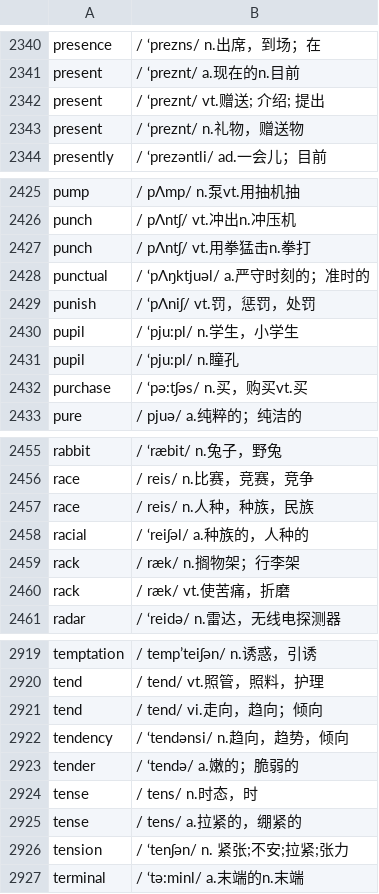
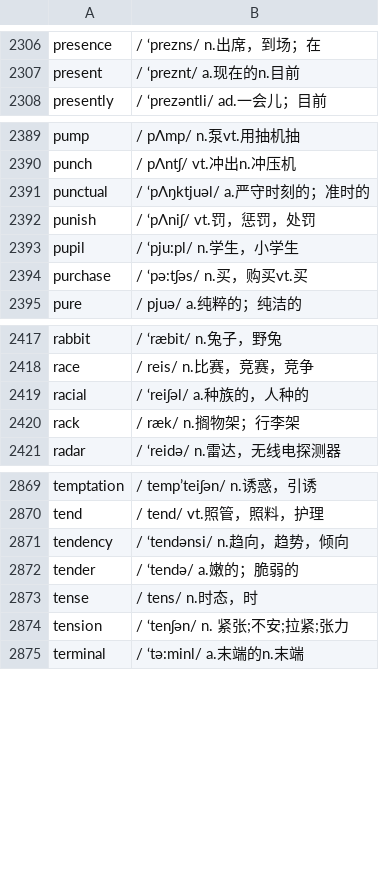
Before and after one commit to yzyDavid/bs-backend, a CSV file: script/cet4.csv, drawn as a sheet; only a part is shown, gaps mark what is left out; the diff covers the shown part only.

```diff
--- a/script/cet4.csv
+++ b/script/cet4.csv
@@ -2341,4 +2307,2 @@ presence,/ ‘prezns/ n.出席，到场；在
 present,/ ‘preznt/ a.现在的n.目前
-present,/ ‘preznt/ vt.赠送; 介绍; 提出
-present,/ ‘preznt/ n.礼物，赠送物
 presently,/ ‘prezəntli/ ad.一会儿；目前
@@ -2426,3 +2390,2 @@ pump,/ pΛmp/ n.泵vt.用抽机抽
 punch,/ pΛntʃ/ vt.冲出n.冲压机
-punch,/ pΛntʃ/ vt.用拳猛击n.拳打
 punctual,/ ‘pΛŋktjuəl/ a.严守时刻的；准时的
@@ -2430,3 +2393,2 @@ punish,/ ‘pΛniʃ/ vt.罚，惩罚，处罚
 pupil,/ ‘pju:pl/ n.学生，小学生
-pupil,/ ‘pju:pl/ n.瞳孔
 purchase,/ ‘pə:tʃəs/ n.买，购买vt.买
@@ -2456,6 +2418,4 @@ rabbit,/ ‘ræbit/ n.兔子，野兔
 race,/ reis/ n.比赛，竞赛，竞争
-race,/ reis/ n.人种，种族，民族
 racial,/ ‘reiʃəl/ a.种族的，人种的
 rack,/ ræk/ n.搁物架；行李架
-rack,/ ræk/ vt.使苦痛，折磨
 radar,/ ‘reidə/ n.雷达，无线电探测器
@@ -2920,3 +2870,2 @@ temptation,/ temp’teiʃən/ n.诱惑，引诱
 tend,/ tend/ vt.照管，照料，护理
-tend,/ tend/ vi.走向，趋向；倾向
 tendency,/ ‘tendənsi/ n.趋向，趋势，倾向
@@ -2924,3 +2873,2 @@ tender,/ ‘tendə/ a.嫩的；脆弱的
 tense,/ tens/ n.时态，时
-tense,/ tens/ a.拉紧的，绷紧的
 tension,/ ‘tenʃən/ n. 紧张;不安;拉紧;张力
```
Also changed, not shown: 48 removed rows elsewhere in this file, script/rel.csv, 2 other files.
